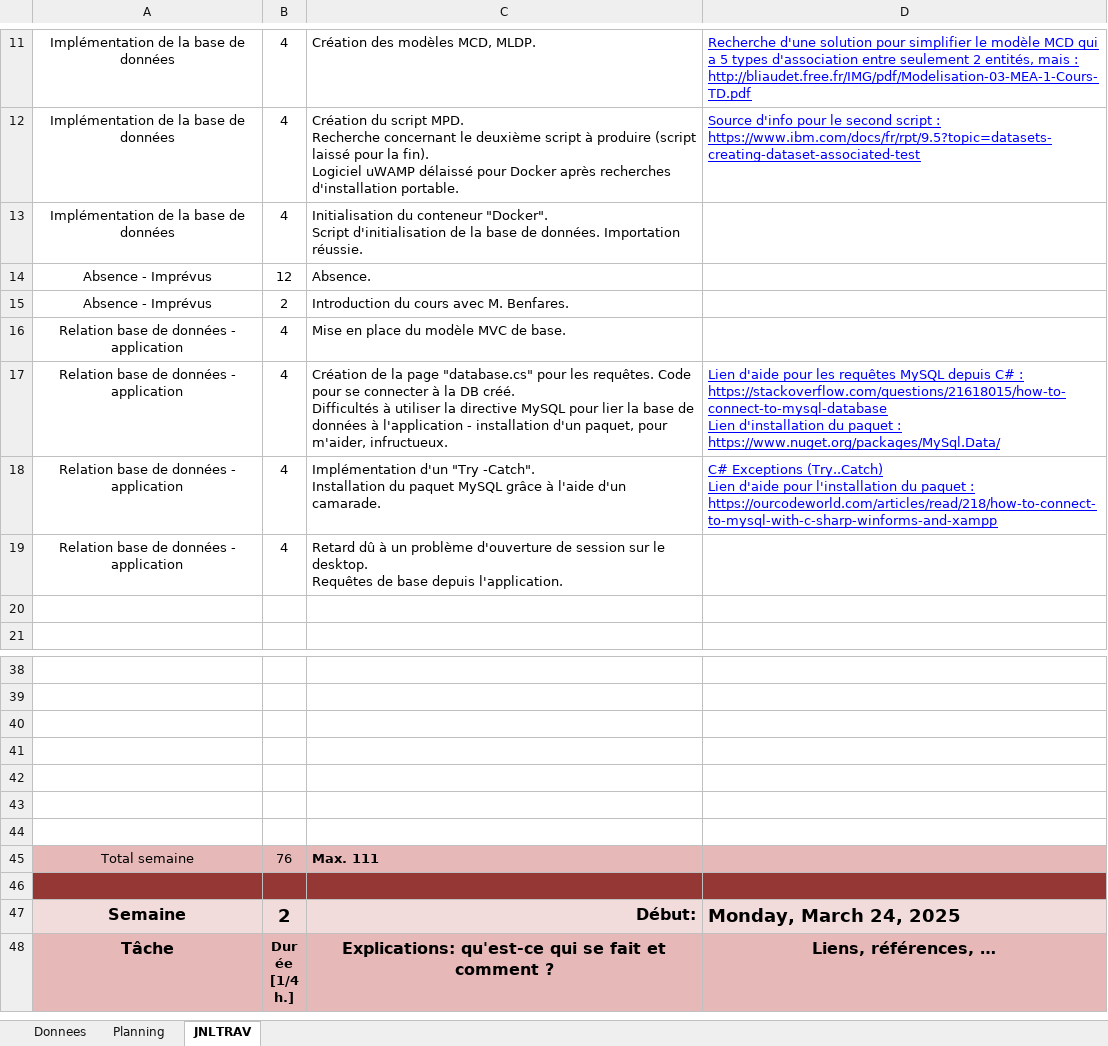
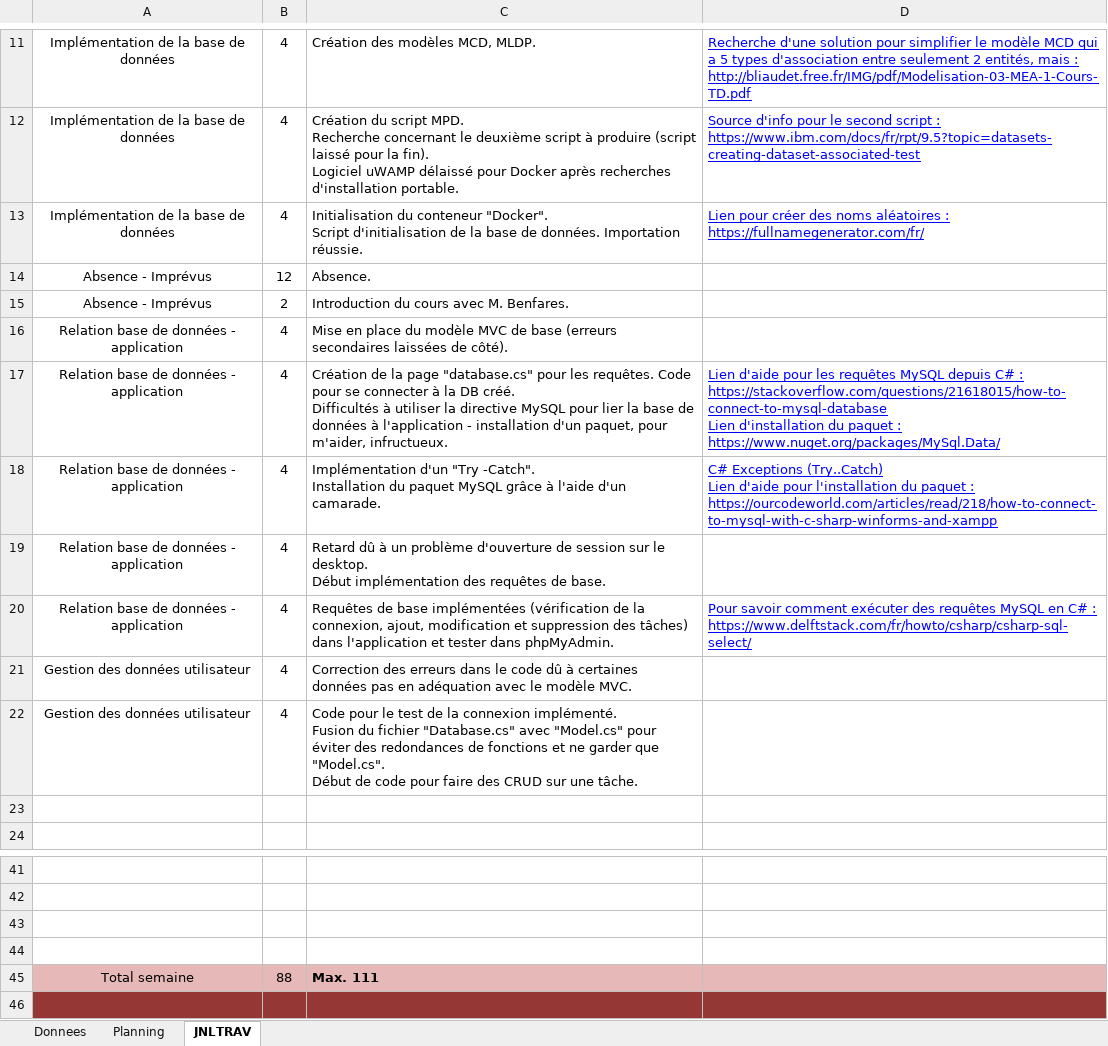
Before and after one commit to CielRii/E_TodoList, an Excel workbook: documents/Planification-jnltrav.xlsx, sheet JNLTRAV, drawn as a sheet; only a part is shown, gaps mark what is left out; the shorter side is filled out with more unchanged rows; values as stored, in another font and other column widths than the file's, no borders; charts and pictures not drawn; removed rows and columns are numbered as before the commit, all else as after; ↵ is a line break in a cell; the diff names each change by its address in the sheet, - before the commit and + after, or states it on an @@ line.

Commit message:
feat : Fusion of the Database.cs file with the Model.cs. Code to validate the connexion of an user and start of code to manage tasks.

```diff
--- a/documents/Planification-jnltrav.xlsx (sheet JNLTRAV)
+++ b/documents/Planification-jnltrav.xlsx (sheet JNLTRAV)
-D13: (empty)
+D13: Lien pour créer des noms aléatoires : https://fullnamegenerator.com/fr/
-C16: …MVC de base.
+C16: …MVC de base (erreurs secondaires laissées de côté).
-C19: …le desktop. ↵ Requêtes de base depuis l'application.
+C19: …le desktop. ↵ Début implémentation des requêtes de base.
+row 20: Relation base de données - application | 4 | Requêtes de base implémentées (vérification de la connexion, ajout, modification et suppression des tâches) dans l'application et tester dans phpMyAdmin. | Pour savoir comment exécuter des requêtes MySQL en C# : https://www.delftstack.com/fr/howto/csharp/csharp-sql-select/
+row 21: Gestion des données utilisateur | 4 | Correction des erreurs dans le code dû à certaines données pas en adéquation avec le modèle MVC.
+row 22: Gestion des données utilisateur | 4 | Code pour le test de la connexion implémenté. ↵ Fusion du fichier "Database.cs" avec "Model.cs" pour éviter des redondances de fonctions et ne garder que "Model.cs". ↵ Début de code pour faire des CRUD sur une tâche.
-row 42: (empty)
-row 43: (empty)
-row 44: (empty)
-B45: 76
+B45: 88
```
Also changed, not shown: charts or pictures, 57 other files.
